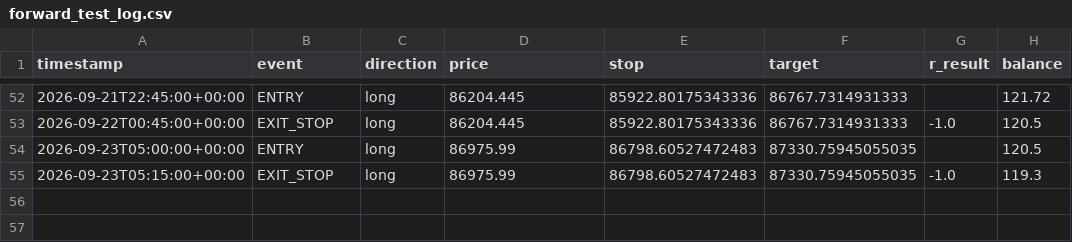
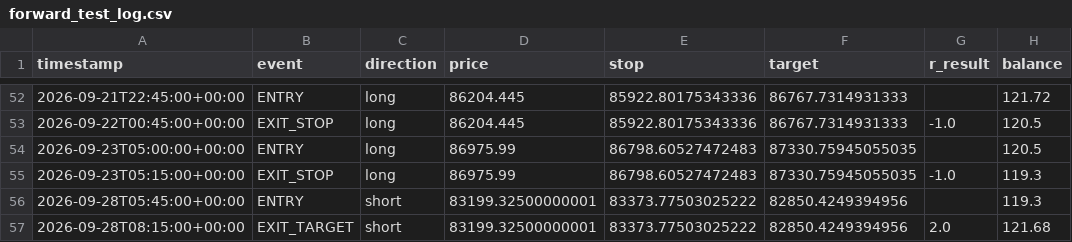
Before and after one commit to alir5za35ghp-sketch/My-btfccc-bot, a CSV file: forward_test_log.csv, drawn as a sheet; only a part is shown, gaps mark what is left out; the diff names each change by its address in the sheet, - before the commit and + after, or states it on an @@ line.

```diff
--- a/forward_test_log.csv
+++ b/forward_test_log.csv
+row 56: 2026-09-28T05:45:00+00:00 | ENTRY | short | 83199.32500000001 | 83373.77503025222 | 82850.4249394956 |  | 119.3
+row 57: 2026-09-28T08:15:00+00:00 | EXIT_TARGET | short | 83199.32500000001 | 83373.77503025222 | 82850.4249394956 | 2.0 | 121.68
```
Also changed, not shown: 1 other file.
